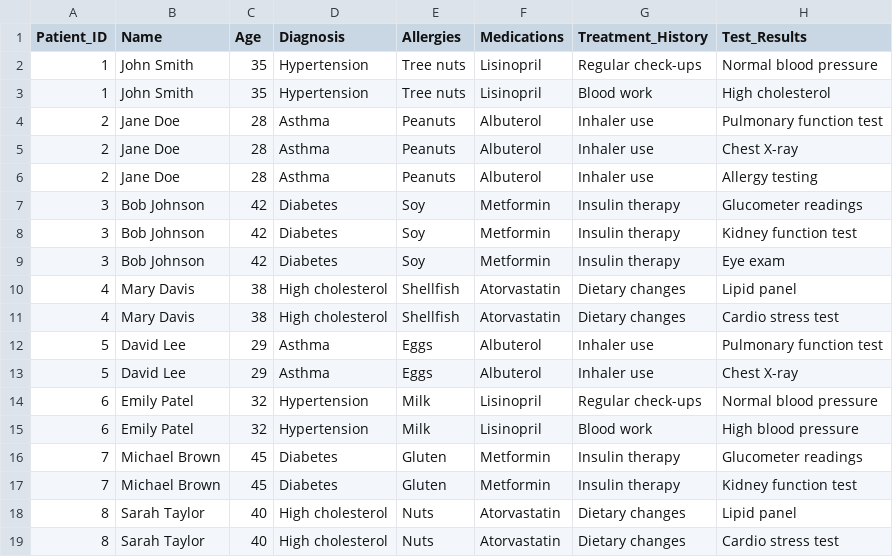
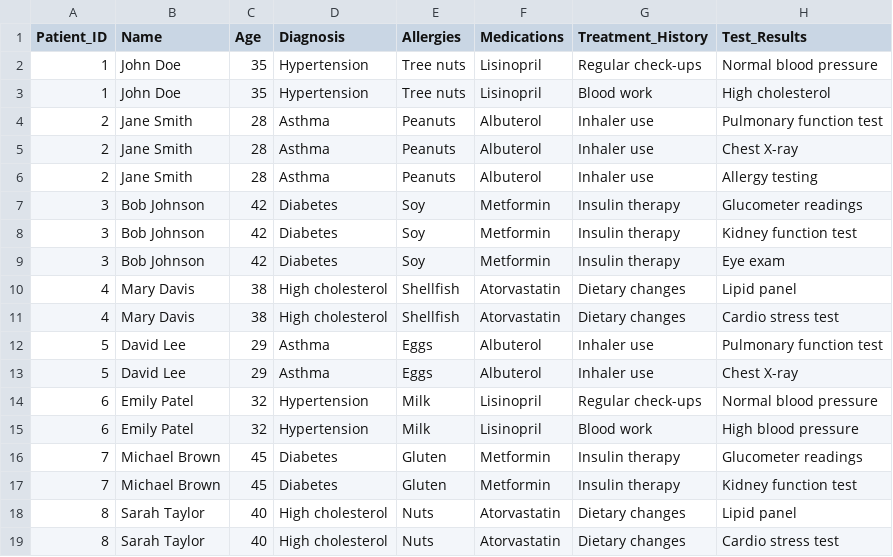
Before and after one commit to IvanReznikov/LangChain4LifeScience, a CSV file: data/datasets/ch10_patients_visits_data.csv, drawn as a sheet.

Commit message:
adding data

```diff
--- a/data/datasets/ch10_patients_visits_data.csv
+++ b/data/datasets/ch10_patients_visits_data.csv
@@ -1,7 +1,7 @@
 Patient_ID,Name,Age,Diagnosis,Allergies,Medications,Treatment_History,Test_Results
-1,John Smith,35,Hypertension,Tree nuts,Lisinopril,Regular check-ups,Normal blood pressure
-1,John Smith,35,Hypertension,Tree nuts,Lisinopril,Blood work,High cholesterol
-2,Jane Doe,28,Asthma,Peanuts,Albuterol,Inhaler use,Pulmonary function test
-2,Jane Doe,28,Asthma,Peanuts,Albuterol,Inhaler use,Chest X-ray
-2,Jane Doe,28,Asthma,Peanuts,Albuterol,Inhaler use,Allergy testing
+1,John Doe,35,Hypertension,Tree nuts,Lisinopril,Regular check-ups,Normal blood pressure
+1,John Doe,35,Hypertension,Tree nuts,Lisinopril,Blood work,High cholesterol
+2,Jane Smith,28,Asthma,Peanuts,Albuterol,Inhaler use,Pulmonary function test
+2,Jane Smith,28,Asthma,Peanuts,Albuterol,Inhaler use,Chest X-ray
+2,Jane Smith,28,Asthma,Peanuts,Albuterol,Inhaler use,Allergy testing
 3,Bob Johnson,42,Diabetes,Soy,Metformin,Insulin therapy,Glucometer readings
```
Also changed, not shown: data/datasets/ch10_patients_synthetic_data.csv.
